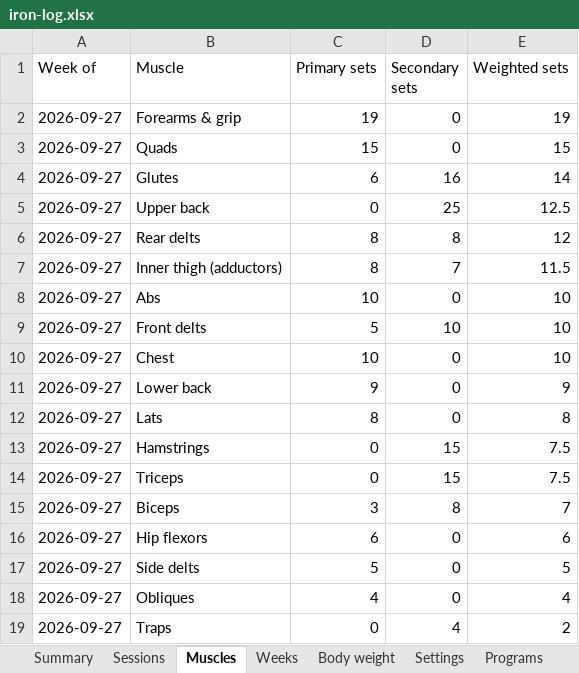
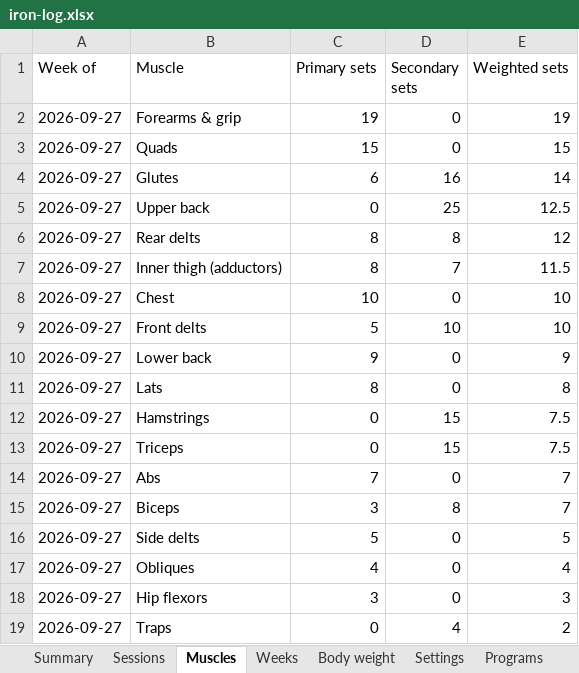
Before and after one commit to jacgit18/iron-log, an Excel workbook: iron-log.xlsx, sheet Muscles, drawn as a sheet; values as stored, in another font and other column widths than the file's, no borders; removed rows and columns are numbered as before the commit, all else as after; the diff names each change by its address in the sheet, - before the commit and + after, or states it on an @@ line.

```diff
--- a/iron-log.xlsx (sheet Muscles)
+++ b/iron-log.xlsx (sheet Muscles)
-B8 (Muscle): Abs
+B8 (Muscle): Chest
-row 10: 2026-09-27 | Chest | 10 | 0 | 10
+row 14: 2026-09-27 | Abs | 7 | 0 | 7
-row 16: 2026-09-27 | Hip flexors | 6 | 0 | 6
+row 18: 2026-09-27 | Hip flexors | 3 | 0 | 3
```
Also changed, not shown: sheet Sessions, sheet Summary, sheet Programs, sheet Settings, sheet Config, sheet Check-offs, 2 more sheets, other sheet tabs, 1 other file.
